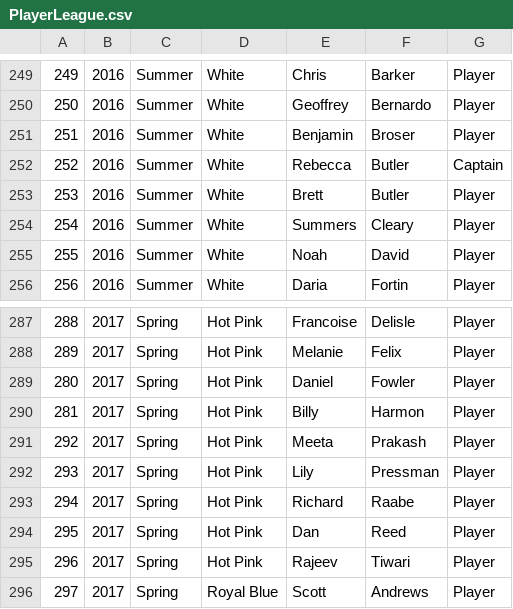
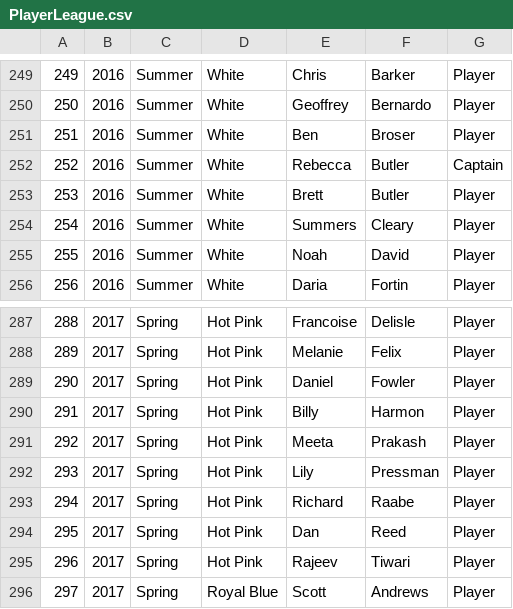
Before and after one commit to b-twice/rvau-api, a CSV file: db/seed/PlayerLeague.csv, drawn as a sheet; only a part is shown, gaps mark what is left out.

```diff
--- a/db/seed/PlayerLeague.csv
+++ b/db/seed/PlayerLeague.csv
@@ -250,3 +250,3 @@
 250,2016,Summer,White,Geoffrey,Bernardo,Player
-251,2016,Summer,White,Benjamin,Broser,Player
+251,2016,Summer,White,Ben,Broser,Player
 252,2016,Summer,White,Rebecca,Butler,Captain
@@ -288,4 +288,4 @@
 289,2017,Spring,Hot Pink,Melanie,Felix,Player
-280,2017,Spring,Hot Pink,Daniel,Fowler,Player
-281,2017,Spring,Hot Pink,Billy,Harmon,Player
+290,2017,Spring,Hot Pink,Daniel,Fowler,Player
+291,2017,Spring,Hot Pink,Billy,Harmon,Player
 292,2017,Spring,Hot Pink,Meeta,Prakash,Player
```
Also changed, not shown: db/seed/Game.csv, db/seed/Player.csv, 4 other files.
